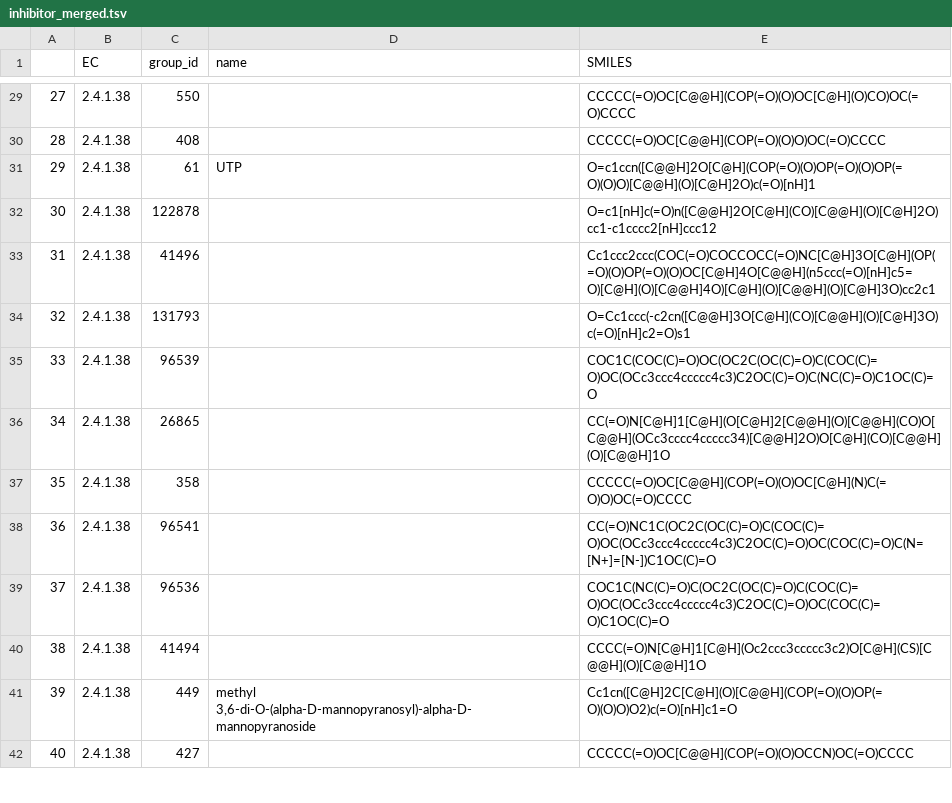
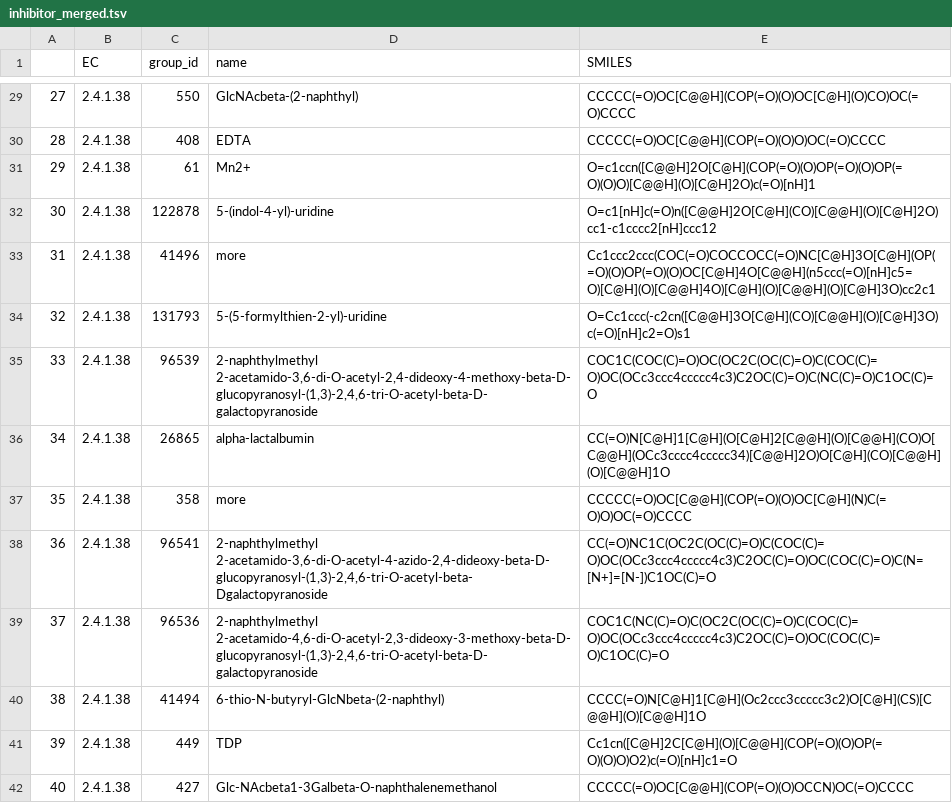
Before and after one commit to jhyun95/GT_inhibitors, a TSV file: data/inhibitor_merged.tsv, drawn as a sheet; only a part is shown, gaps mark what is left out; the diff covers the shown part only.

Commit message:
Updated merged data table (names still need to be checked), WIP local clustering evaluation method

```diff
--- a/data/inhibitor_merged.tsv
+++ b/data/inhibitor_merged.tsv
@@ -29,14 +29,14 @@
-27	2.4.1.38	550		CCCCC(=O)OC[C@@H](COP(=O)(O)OC[C@H](O)CO)OC(=O)CCCC
-28	2.4.1.38	408		CCCCC(=O)OC[C@@H](COP(=O)(O)O)OC(=O)CCCC
-29	2.4.1.38	61	UTP	O=c1ccn([C@@H]2O[C@H](COP(=O)(O)OP(=O)(O)OP(=O)(O)O)[C@@H](O)[C@H]2O)c(=O)[nH]1
-30	2.4.1.38	122878		O=c1[nH]c(=O)n([C@@H]2O[C@H](CO)[C@@H](O)[C@H]2O)cc1-c1cccc2[nH]ccc12
-31	2.4.1.38	41496		Cc1ccc2ccc(COC(=O)COCCOCC(=O)NC[C@H]3O[C@H](OP(=O)(O)OP(=O)(O)OC[C@H]4O[C@@H](n5ccc(=O)[nH]c5=O)[C@H](O)[C@@H]4O)[C@H](O)[C@@H](O)[C@H]3O)cc2c1
-32	2.4.1.38	131793		O=Cc1ccc(-c2cn([C@@H]3O[C@H](CO)[C@@H](O)[C@H]3O)c(=O)[nH]c2=O)s1
-33	2.4.1.38	96539		COC1C(COC(C)=O)OC(OC2C(OC(C)=O)C(COC(C)=O)OC(OCc3ccc4ccccc4c3)C2OC(C)=O)C(NC(C)=O)C1OC(C)=O
-34	2.4.1.38	26865		CC(=O)N[C@H]1[C@H](O[C@H]2[C@@H](O)[C@@H](CO)O[C@@H](OCc3cccc4ccccc34)[C@@H]2O)O[C@H](CO)[C@@H](O)[C@@H]1O
-35	2.4.1.38	358		CCCCC(=O)OC[C@@H](COP(=O)(O)OC[C@H](N)C(=O)O)OC(=O)CCCC
-36	2.4.1.38	96541		CC(=O)NC1C(OC2C(OC(C)=O)C(COC(C)=O)OC(OCc3ccc4ccccc4c3)C2OC(C)=O)OC(COC(C)=O)C(N=[N+]=[N-])C1OC(C)=O
-37	2.4.1.38	96536		COC1C(NC(C)=O)C(OC2C(OC(C)=O)C(COC(C)=O)OC(OCc3ccc4ccccc4c3)C2OC(C)=O)OC(COC(C)=O)C1OC(C)=O
-38	2.4.1.38	41494		CCCC(=O)N[C@H]1[C@H](Oc2ccc3ccccc3c2)O[C@H](CS)[C@@H](O)[C@@H]1O
-39	2.4.1.38	449	"methyl 3,6-di-O-(alpha-D-mannopyranosyl)-alpha-D-mannopyranoside"	Cc1cn([C@H]2C[C@H](O)[C@@H](COP(=O)(O)OP(=O)(O)O)O2)c(=O)[nH]c1=O
-40	2.4.1.38	427		CCCCC(=O)OC[C@@H](COP(=O)(O)OCCN)OC(=O)CCCC
+27	2.4.1.38	550	GlcNAcbeta-(2-naphthyl)	CCCCC(=O)OC[C@@H](COP(=O)(O)OC[C@H](O)CO)OC(=O)CCCC
+28	2.4.1.38	408	EDTA	CCCCC(=O)OC[C@@H](COP(=O)(O)O)OC(=O)CCCC
+29	2.4.1.38	61	Mn2+	O=c1ccn([C@@H]2O[C@H](COP(=O)(O)OP(=O)(O)OP(=O)(O)O)[C@@H](O)[C@H]2O)c(=O)[nH]1
+30	2.4.1.38	122878	5-(indol-4-yl)-uridine	O=c1[nH]c(=O)n([C@@H]2O[C@H](CO)[C@@H](O)[C@H]2O)cc1-c1cccc2[nH]ccc12
+31	2.4.1.38	41496	more	Cc1ccc2ccc(COC(=O)COCCOCC(=O)NC[C@H]3O[C@H](OP(=O)(O)OP(=O)(O)OC[C@H]4O[C@@H](n5ccc(=O)[nH]c5=O)[C@H](O)[C@@H]4O)[C@H](O)[C@@H](O)[C@H]3O)cc2c1
+32	2.4.1.38	131793	5-(5-formylthien-2-yl)-uridine	O=Cc1ccc(-c2cn([C@@H]3O[C@H](CO)[C@@H](O)[C@H]3O)c(=O)[nH]c2=O)s1
+33	2.4.1.38	96539	"2-naphthylmethyl 2-acetamido-3,6-di-O-acetyl-2,4-dideoxy-4-methoxy-beta-D-glucopyranosyl-(1,3)-2,4,6-tri-O-acetyl-beta-D-galactopyranoside"	COC1C(COC(C)=O)OC(OC2C(OC(C)=O)C(COC(C)=O)OC(OCc3ccc4ccccc4c3)C2OC(C)=O)C(NC(C)=O)C1OC(C)=O
+34	2.4.1.38	26865	alpha-lactalbumin	CC(=O)N[C@H]1[C@H](O[C@H]2[C@@H](O)[C@@H](CO)O[C@@H](OCc3cccc4ccccc34)[C@@H]2O)O[C@H](CO)[C@@H](O)[C@@H]1O
+35	2.4.1.38	358	more	CCCCC(=O)OC[C@@H](COP(=O)(O)OC[C@H](N)C(=O)O)OC(=O)CCCC
+36	2.4.1.38	96541	"2-naphthylmethyl 2-acetamido-3,6-di-O-acetyl-4-azido-2,4-dideoxy-beta-D-glucopyranosyl-(1,3)-2,4,6-tri-O-acetyl-beta-Dgalactopyranoside"	CC(=O)NC1C(OC2C(OC(C)=O)C(COC(C)=O)OC(OCc3ccc4ccccc4c3)C2OC(C)=O)OC(COC(C)=O)C(N=[N+]=[N-])C1OC(C)=O
+37	2.4.1.38	96536	"2-naphthylmethyl 2-acetamido-4,6-di-O-acetyl-2,3-dideoxy-3-methoxy-beta-D-glucopyranosyl-(1,3)-2,4,6-tri-O-acetyl-beta-D-galactopyranoside"	COC1C(NC(C)=O)C(OC2C(OC(C)=O)C(COC(C)=O)OC(OCc3ccc4ccccc4c3)C2OC(C)=O)OC(COC(C)=O)C1OC(C)=O
+38	2.4.1.38	41494	6-thio-N-butyryl-GlcNbeta-(2-naphthyl)	CCCC(=O)N[C@H]1[C@H](Oc2ccc3ccccc3c2)O[C@H](CS)[C@@H](O)[C@@H]1O
+39	2.4.1.38	449	TDP	Cc1cn([C@H]2C[C@H](O)[C@@H](COP(=O)(O)OP(=O)(O)O)O2)c(=O)[nH]c1=O
+40	2.4.1.38	427	Glc-NAcbeta1-3Galbeta-O-naphthalenemethanol	CCCCC(=O)OC[C@@H](COP(=O)(O)OCCN)OC(=O)CCCC
```
Also changed, not shown: 109 edited cells elsewhere in this file, 1 other file.
